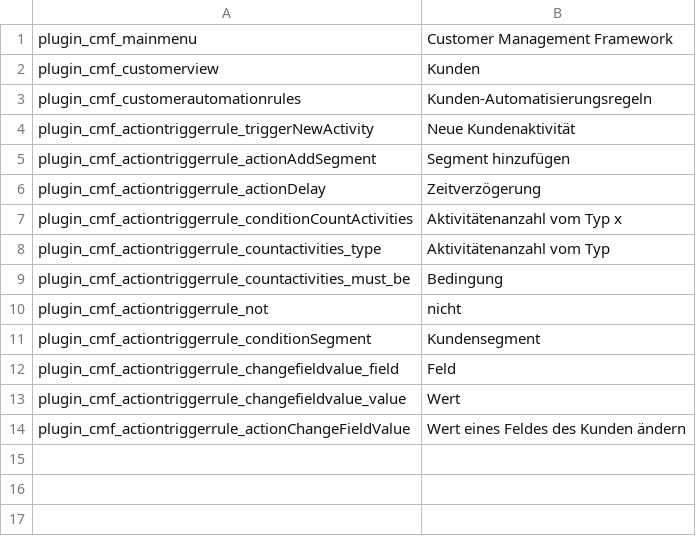
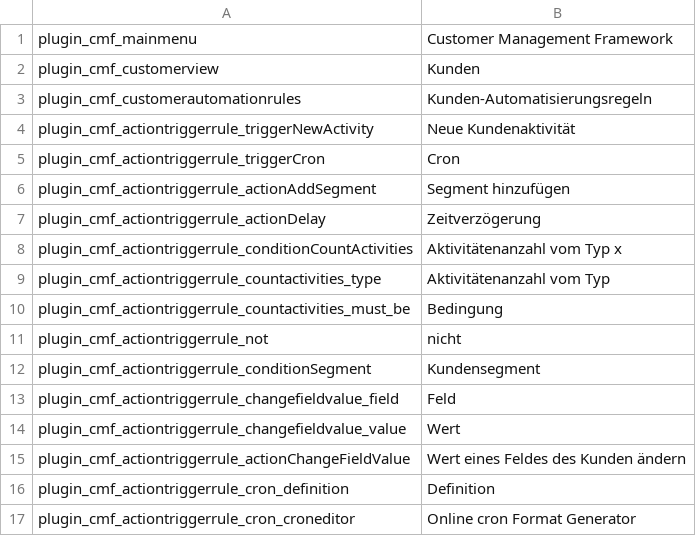
Before and after one commit to pimcore/customer-data-framework, a CSV file: texts/de.csv, drawn as a sheet.

Commit message:
add cron trigger for action trigger rules

```diff
--- a/texts/de.csv
+++ b/texts/de.csv
@@ -4,2 +4,3 @@ plugin_cmf_customerautomationrules,Kunden-Automatisierungsregeln
 plugin_cmf_actiontriggerrule_triggerNewActivity,Neue Kundenaktivität
+plugin_cmf_actiontriggerrule_triggerCron,Cron
 plugin_cmf_actiontriggerrule_actionAddSegment,Segment hinzufügen
@@ -14 +15,3 @@ plugin_cmf_actiontriggerrule_changefieldvalue_value,Wert
 plugin_cmf_actiontriggerrule_actionChangeFieldValue,Wert eines Feldes des Kunden ändern
+plugin_cmf_actiontriggerrule_cron_definition,Definition
+plugin_cmf_actiontriggerrule_cron_croneditor,Online cron Format Generator
```
Also changed, not shown: texts/en.csv, 24 other files.
